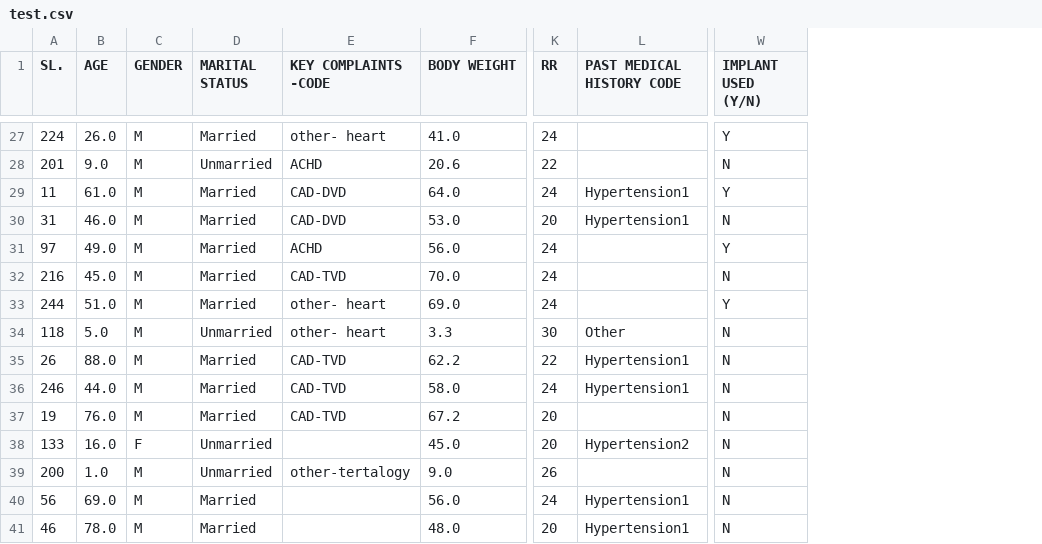
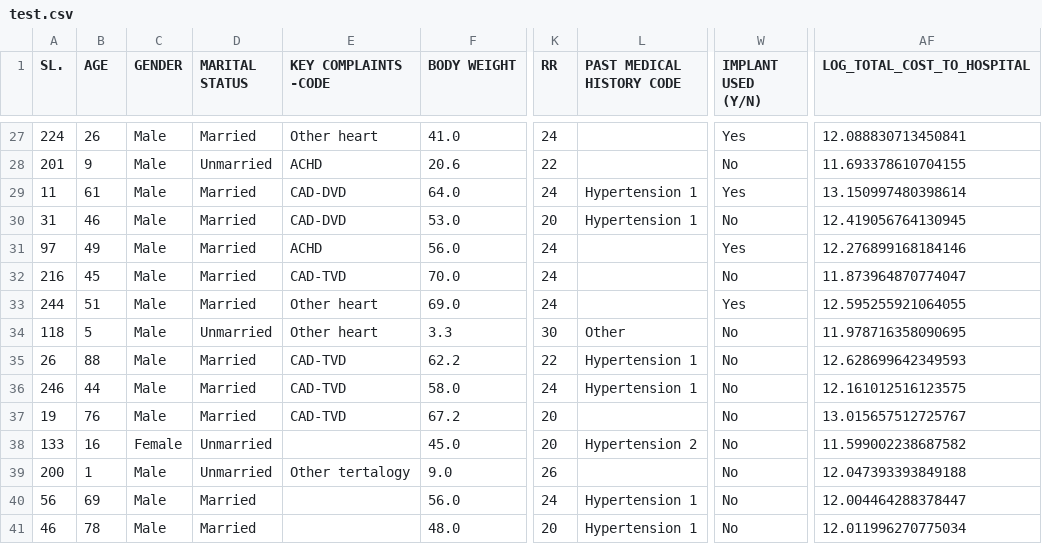
Before and after one commit to Msingisi/Package-pricing-at-mission-hospital-prediction, a CSV file: dataset/test.csv, drawn as a sheet; only a part is shown, gaps mark what is left out; the diff covers the shown part only; the diff names each change by its address in the sheet, - before the commit and + after, or states it on an @@ line.

```diff
--- a/dataset/test.csv
+++ b/dataset/test.csv
+column AF (LOG_TOTAL_COST_TO_HOSPITAL), rows 27-41: 12.088830713450841 | 11.693378610704155 | 13.150997480398614 | 12.419056764130945 | 12.276899168184146 | 11.873964870774047 | 12.595255921064055 | 11.978716358090695 | 12.628699642349593 | 12.161012516123575 | 13.015657512725767 | 11.599002238687582 | 12.047393393849188 | 12.004464288378447 | 12.011996270775034
-B27 (AGE): 26.0
+B27 (AGE): 26
-C27:C37 (GENDER): M
+C27:C37 (GENDER): Male
-E27 (KEY COMPLAINTS -CODE): other- heart
+E27 (KEY COMPLAINTS -CODE): Other heart
-W27 (IMPLANT USED (Y/N)): Y
+W27 (IMPLANT USED (Y/N)): Yes
-B28 (AGE): 9.0
+B28 (AGE): 9
-W28 (IMPLANT USED (Y/N)): N
+W28 (IMPLANT USED (Y/N)): No
-B29 (AGE): 61.0
+B29 (AGE): 61
-L29:L30 (PAST MEDICAL HISTORY CODE): Hypertension1
+L29:L30 (PAST MEDICAL HISTORY CODE): Hypertension 1
-W29 (IMPLANT USED (Y/N)): Y
+W29 (IMPLANT USED (Y/N)): Yes
-B30 (AGE): 46.0
+B30 (AGE): 46
-W30 (IMPLANT USED (Y/N)): N
+W30 (IMPLANT USED (Y/N)): No
-B31 (AGE): 49.0
+B31 (AGE): 49
-W31 (IMPLANT USED (Y/N)): Y
+W31 (IMPLANT USED (Y/N)): Yes
-B32 (AGE): 45.0
+B32 (AGE): 45
-W32 (IMPLANT USED (Y/N)): N
+W32 (IMPLANT USED (Y/N)): No
-B33 (AGE): 51.0
+B33 (AGE): 51
-E33:E34 (KEY COMPLAINTS -CODE): other- heart
+E33:E34 (KEY COMPLAINTS -CODE): Other heart
-W33 (IMPLANT USED (Y/N)): Y
+W33 (IMPLANT USED (Y/N)): Yes
-B34 (AGE): 5.0
+B34 (AGE): 5
-W34:W41 (IMPLANT USED (Y/N)): N
+W34:W41 (IMPLANT USED (Y/N)): No
-B35 (AGE): 88.0
+B35 (AGE): 88
-L35:L36 (PAST MEDICAL HISTORY CODE): Hypertension1
+L35:L36 (PAST MEDICAL HISTORY CODE): Hypertension 1
-B36 (AGE): 44.0
+B36 (AGE): 44
-B37 (AGE): 76.0
+B37 (AGE): 76
-B38 (AGE): 16.0
+B38 (AGE): 16
-C38 (GENDER): F
+C38 (GENDER): Female
-L38 (PAST MEDICAL HISTORY CODE): Hypertension2
+L38 (PAST MEDICAL HISTORY CODE): Hypertension 2
-B39 (AGE): 1.0
+B39 (AGE): 1
-C39:C41 (GENDER): M
+C39:C41 (GENDER): Male
-E39 (KEY COMPLAINTS -CODE): other-tertalogy
+E39 (KEY COMPLAINTS -CODE): Other tertalogy
-B40 (AGE): 69.0
+B40 (AGE): 69
-L40:L41 (PAST MEDICAL HISTORY CODE): Hypertension1
+L40:L41 (PAST MEDICAL HISTORY CODE): Hypertension 1
-B41 (AGE): 78.0
+B41 (AGE): 78
```
Also changed, not shown: 124 edited cells elsewhere in this file, dataset/train.csv, 1 other file.
